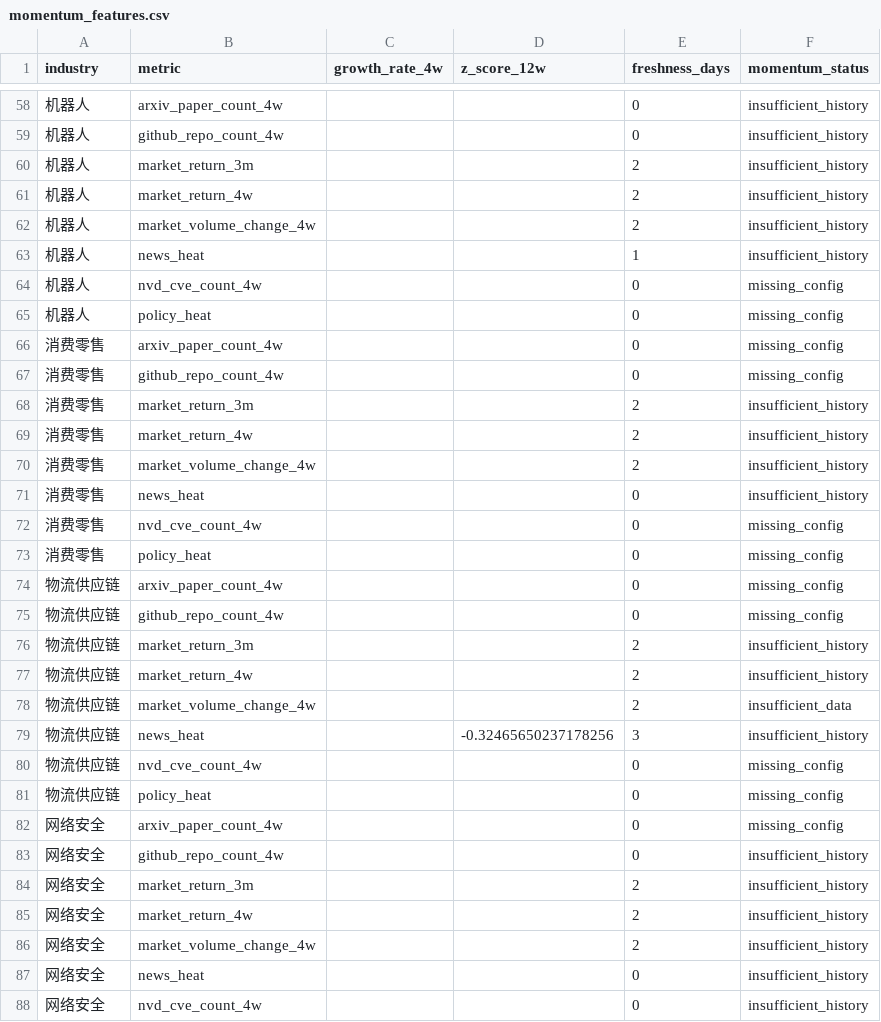
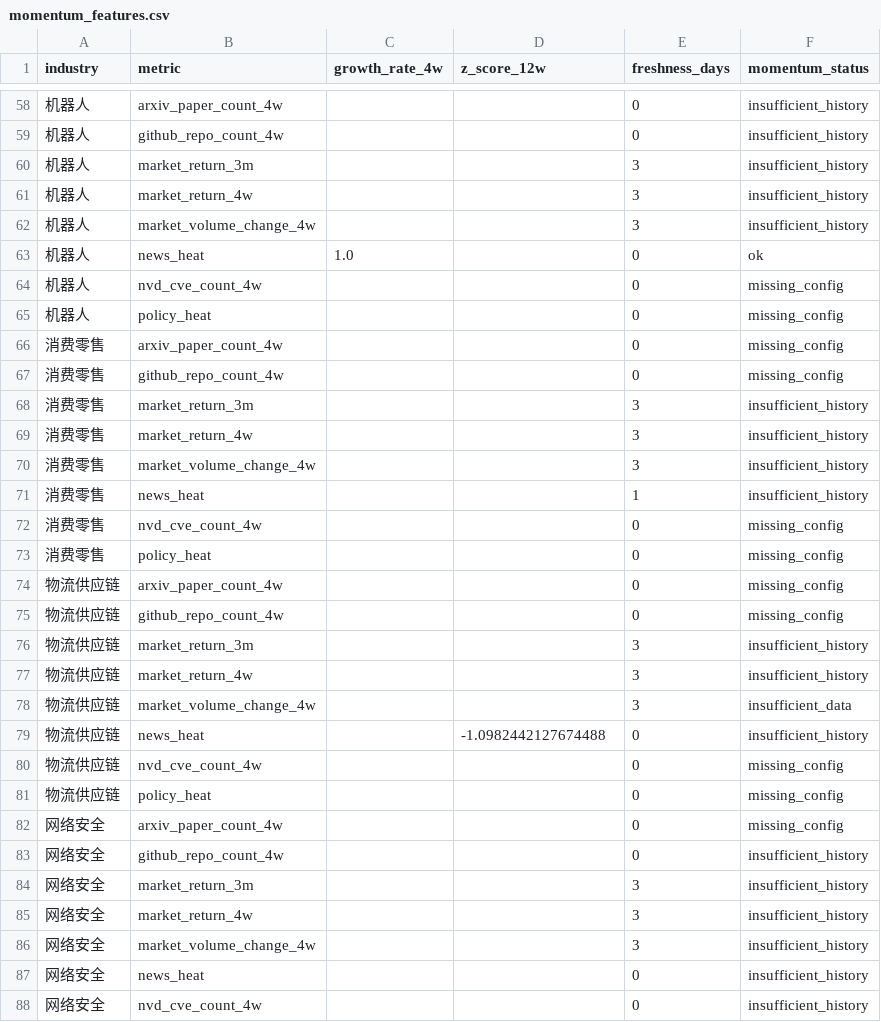
Before and after one commit to weishengh810-prog/industry-tracker, a CSV file: data/processed/momentum_features.csv, drawn as a sheet; only a part is shown, gaps mark what is left out; the diff covers the shown part only.

```diff
--- a/data/processed/momentum_features.csv
+++ b/data/processed/momentum_features.csv
@@ -59,6 +59,6 @@
 机器人,github_repo_count_4w,,,0,insufficient_history
-机器人,market_return_3m,,,2,insufficient_history
-机器人,market_return_4w,,,2,insufficient_history
-机器人,market_volume_change_4w,,,2,insufficient_history
-机器人,news_heat,,,1,insufficient_history
+机器人,market_return_3m,,,3,insufficient_history
+机器人,market_return_4w,,,3,insufficient_history
+机器人,market_volume_change_4w,,,3,insufficient_history
+机器人,news_heat,1.0,,0,ok
 机器人,nvd_cve_count_4w,,,0,missing_config
@@ -67,6 +67,6 @@
 消费零售,github_repo_count_4w,,,0,missing_config
-消费零售,market_return_3m,,,2,insufficient_history
-消费零售,market_return_4w,,,2,insufficient_history
-消费零售,market_volume_change_4w,,,2,insufficient_history
-消费零售,news_heat,,,0,insufficient_history
+消费零售,market_return_3m,,,3,insufficient_history
+消费零售,market_return_4w,,,3,insufficient_history
+消费零售,market_volume_change_4w,,,3,insufficient_history
+消费零售,news_heat,,,1,insufficient_history
 消费零售,nvd_cve_count_4w,,,0,missing_config
@@ -75,6 +75,6 @@
 物流供应链,github_repo_count_4w,,,0,missing_config
-物流供应链,market_return_3m,,,2,insufficient_history
-物流供应链,market_return_4w,,,2,insufficient_history
-物流供应链,market_volume_change_4w,,,2,insufficient_data
-物流供应链,news_heat,,-0.32465650237178256,3,insufficient_history
+物流供应链,market_return_3m,,,3,insufficient_history
+物流供应链,market_return_4w,,,3,insufficient_history
+物流供应链,market_volume_change_4w,,,3,insufficient_data
+物流供应链,news_heat,,-1.0982442127674488,0,insufficient_history
 物流供应链,nvd_cve_count_4w,,,0,missing_config
@@ -83,5 +83,5 @@
 网络安全,github_repo_count_4w,,,0,insufficient_history
-网络安全,market_return_3m,,,2,insufficient_history
-网络安全,market_return_4w,,,2,insufficient_history
-网络安全,market_volume_change_4w,,,2,insufficient_history
+网络安全,market_return_3m,,,3,insufficient_history
+网络安全,market_return_4w,,,3,insufficient_history
+网络安全,market_volume_change_4w,,,3,insufficient_history
 网络安全,news_heat,,,0,insufficient_history
```
Also changed, not shown: 27 edited cells elsewhere in this file, data/raw/arxiv_daily.csv, data/raw/github_daily.csv, 14 other files.
